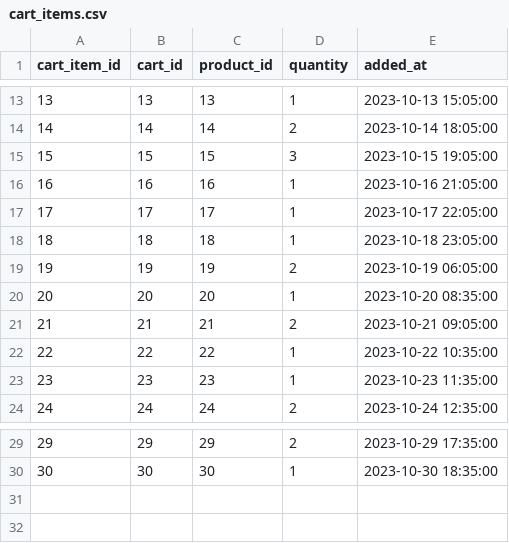
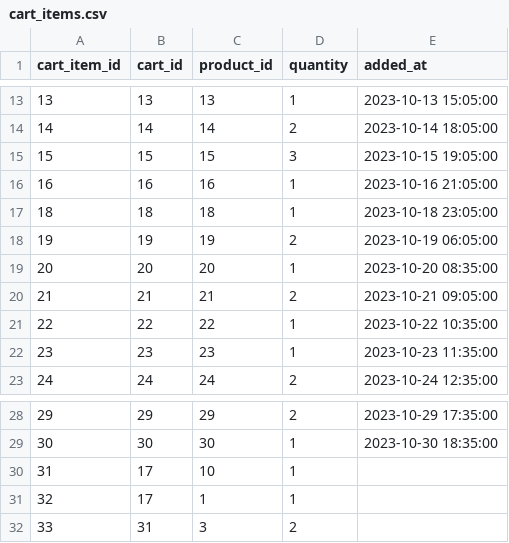
Before and after one commit to Amr-Shokir/pharmaEase, a CSV file: data/cart_items.csv, drawn as a sheet; only a part is shown, gaps mark what is left out.

```diff
--- a/data/cart_items.csv
+++ b/data/cart_items.csv
@@ -16,3 +16,2 @@ cart_item_id,cart_id,product_id,quantity,added_at
 16,16,16,1,2023-10-16 21:05:00
-17,17,17,1,2023-10-17 22:05:00
 18,18,18,1,2023-10-18 23:05:00
@@ -30 +29,4 @@ cart_item_id,cart_id,product_id,quantity,added_at
 30,30,30,1,2023-10-30 18:35:00
+31,17,10,1,
+32,17,1,1,
+33,31,3,2,
```
Also changed, not shown: data/carts.csv, data/users.csv, 4 other files.
